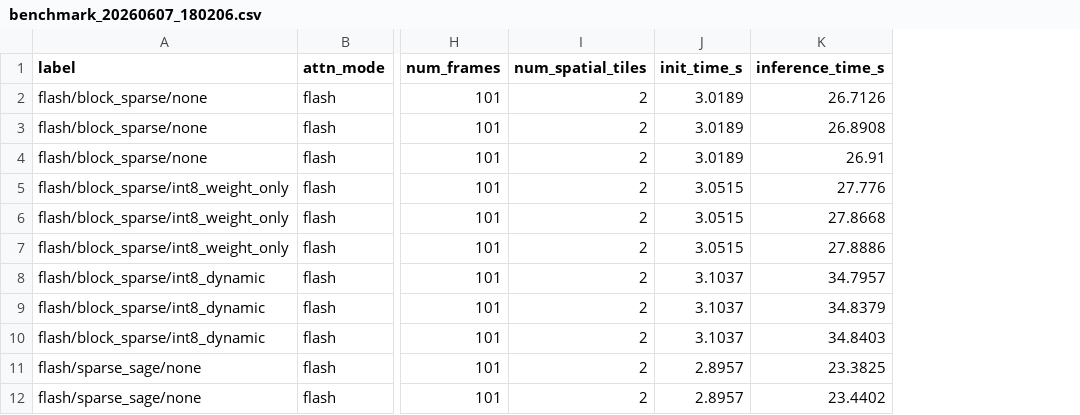
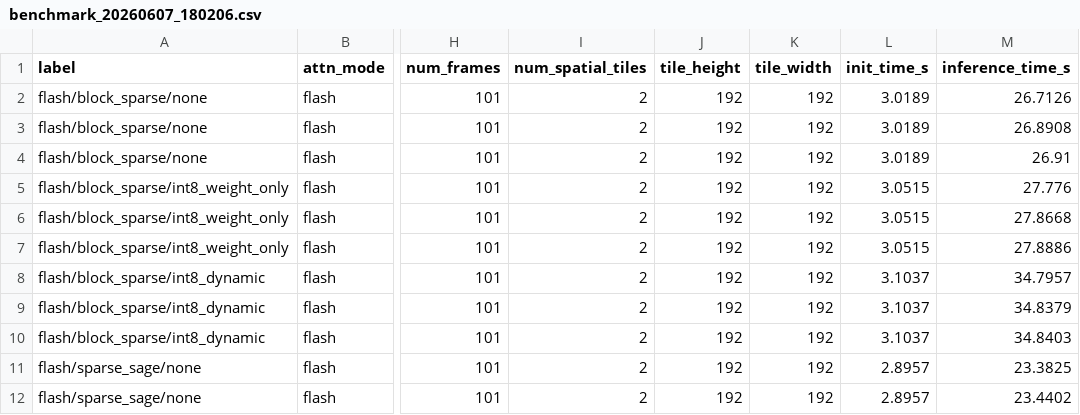
Before and after one commit to danmac423/FlashVSR, a CSV file: benchmarks/performance/results/benchmark_20260607_180206.csv, drawn as a sheet; only a part is shown, gaps mark what is left out; the diff names each change by its address in the sheet, - before the commit and + after, or states it on an @@ line.

Commit message:
Update benchmark CSV and JSON files to include tile dimensions for performance results

```diff
--- a/benchmarks/performance/results/benchmark_20260607_180206.csv
+++ b/benchmarks/performance/results/benchmark_20260607_180206.csv
+column J (tile_height), rows 2-12: all 192
+column K (tile_width), rows 2-12: all 192
```
Also changed, not shown: benchmarks/performance/results/benchmark_20260727_234210.csv, 2 other files.
